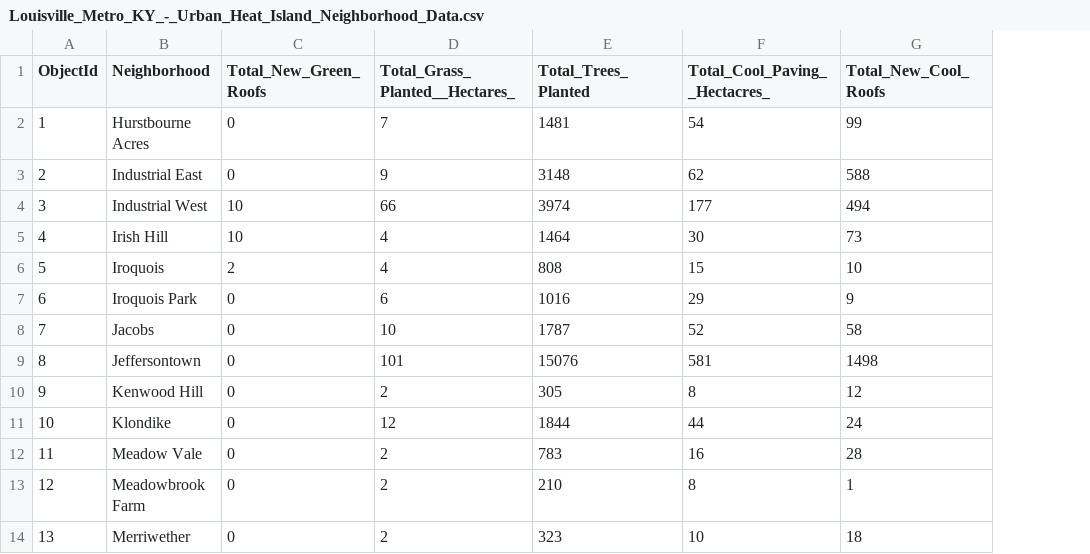
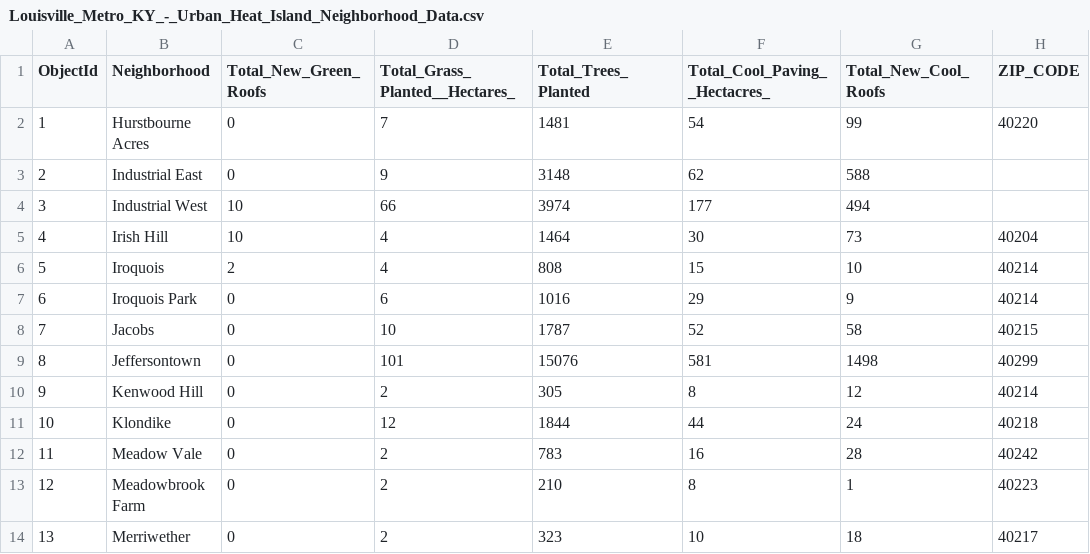
Before and after one commit to ltc870/codelouisville2023finalproject, a CSV file: data/Louisville_Metro_KY_-_Urban_Heat_Island_Neighborhood_Data.csv, drawn as a sheet; only a part is shown; the diff names each change by its address in the sheet, - before the commit and + after, or states it on an @@ line.

Commit message:
adding zip codes to heat island csv file

```diff
--- a/data/Louisville_Metro_KY_-_Urban_Heat_Island_Neighborhood_Data.csv
+++ b/data/Louisville_Metro_KY_-_Urban_Heat_Island_Neighborhood_Data.csv
+column H (ZIP_CODE), rows 2-14: 40220 |  |  | 40204 | 40214 | 40214 | 40215 | 40299 | 40214 | 40218 | 40242 | 40223 | 40217
```
Also changed, not shown: 1 other file.
